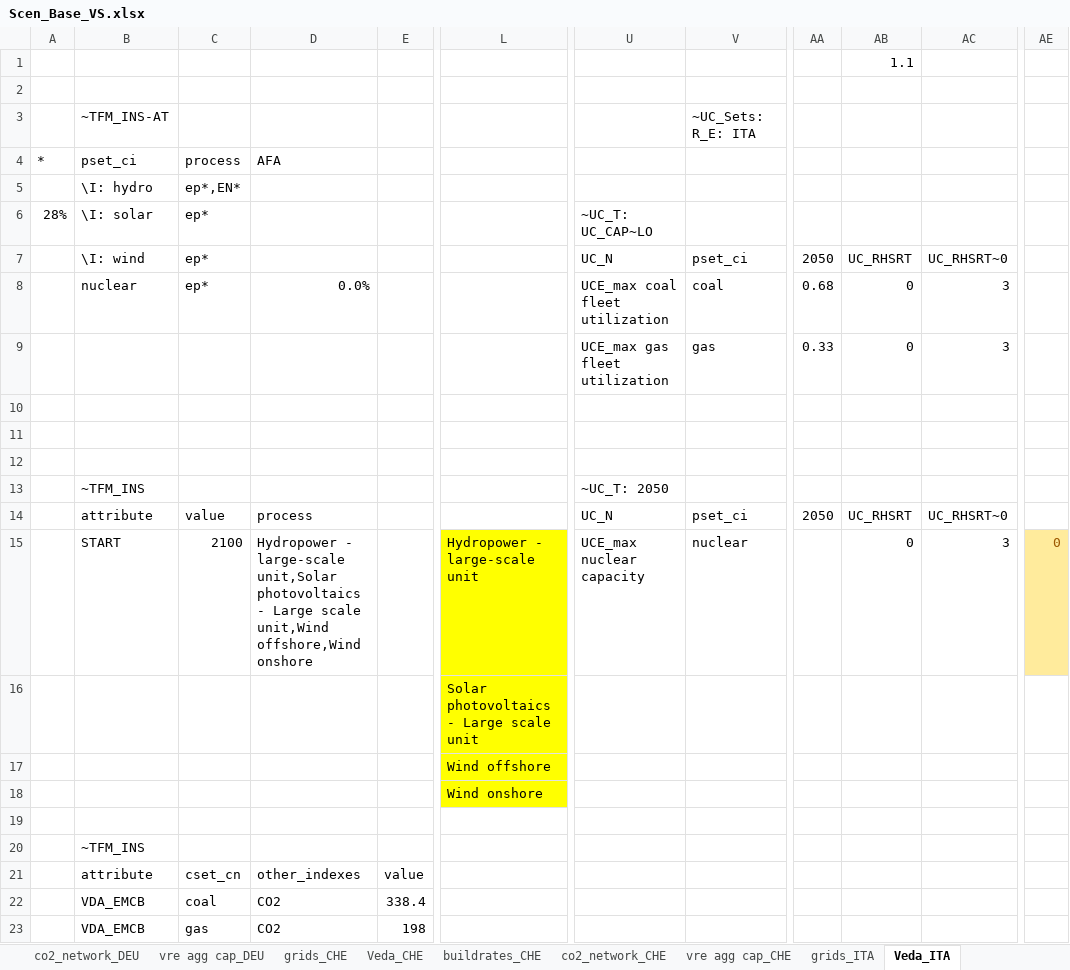
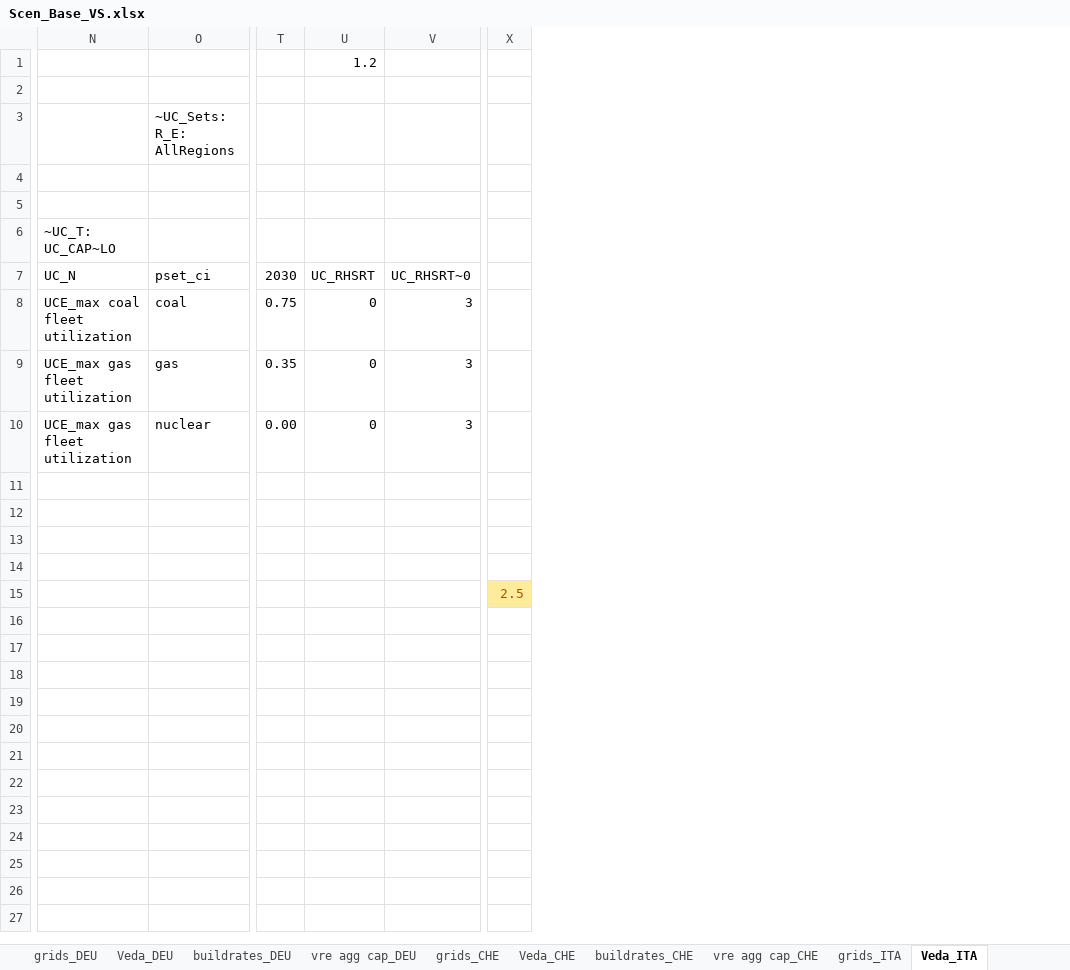
Before and after one commit to akanudia/VS_CEA_8C, an Excel workbook: SuppXLS/Scen_Base_VS.xlsx, sheet Veda_ITA, drawn as a sheet; only a part is shown, gaps mark what is left out; values as stored, in another font and other column widths than the file's, no borders; removed rows and columns are numbered as before the commit, all else as after; rows hold the shown columns only; the diff covers the shown part only; the diff names each change by its address in the sheet, - before the commit and + after, or states it on an @@ line.

```diff
--- a/SuppXLS/Scen_Base_VS.xlsx (sheet Veda_ITA)
+++ b/SuppXLS/Scen_Base_VS.xlsx (sheet Veda_ITA)
-sheet tab: co2_network_DEU
-sheet tab: co2_network_CHE
-column A, rows 4-6: * |  | 28%
-column B, rows 3-8: ~TFM_INS-AT | pset_ci | \I: hydro | \I: solar | \I: wind | nuclear
-column C, rows 4-8: process | ep*,EN* | ep* | ep* | ep*
-column D, rows 4-8: AFA |  |  |  | 0.0%
-column E, empty
-column L, rows 16-18: Solar photovoltaics - Large scale unit | Wind offshore | Wind onshore
-column AA, rows 7-9: 2050 | 0.68 | 0.33
+column T, rows 7-10: 2030 | 0.75 | 0.35 | 0.00
-column AE, empty
+column X, row 15: 2.5
-U1: 1.1
+U1: 1.2
-O3: ~UC_Sets: R_E: ITA
+O3: ~UC_Sets: R_E: AllRegions
-N10: (empty)
+N10: UCE_max gas fleet utilization
-O10: (empty)
+O10: nuclear
-U10: (empty)
+U10: 0
-V10: (empty)
+V10: 3
-row 12: (empty)
-row 13:  | ~TFM_INS |  |  |  |  | ~UC_T: 2050
-row 14:  | attribute | value | process |  |  | UC_N | pset_ci | 2050 | UC_RHSRT | UC_RHSRT~0
-row 15:  | START | 2100 | Hydropower - large-scale unit,Solar photovoltaics - Large scale unit,Wind offshore,Wind onshore |  | Hydropower - large-scale unit | UCE_max nuclear capacity | nuclear |  | 0 | 3 | 0
-row 15: (empty)
+row 15:  |  |  |  |  | 2.5
-row 20:  | ~TFM_INS
-row 21:  | attribute | cset_cn | other_indexes | value
-row 22:  | VDA_EMCB | coal | CO2 | 338.4
-row 23:  | VDA_EMCB | gas | CO2 | 198
```
Also changed, not shown: 6 removed rows, 5 added columns, 6 removed columns and 3 edited cells elsewhere in this sheet, sheet grids_DEU, sheet grids_FRA, sheet grids_ITA, sheet grids_CHE, sheet grids_ESP, sheet grids_GBR, 11 more sheets, other sheet tabs, formulas that keep their value, ReportDefs_vervestacks.xlsx, SubRES_Tmpl/SubRES_New_RE.xlsx, 22 other files.
